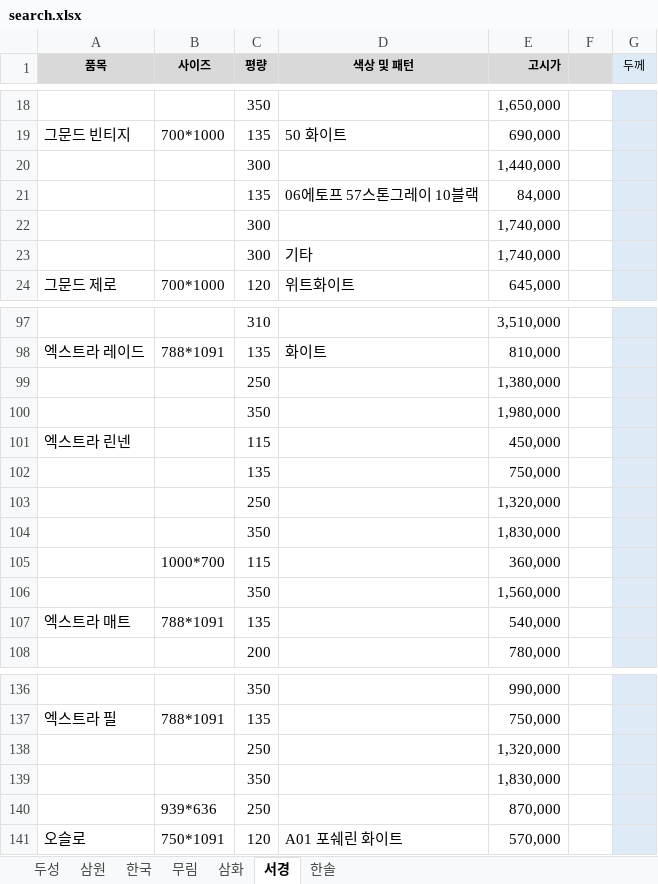
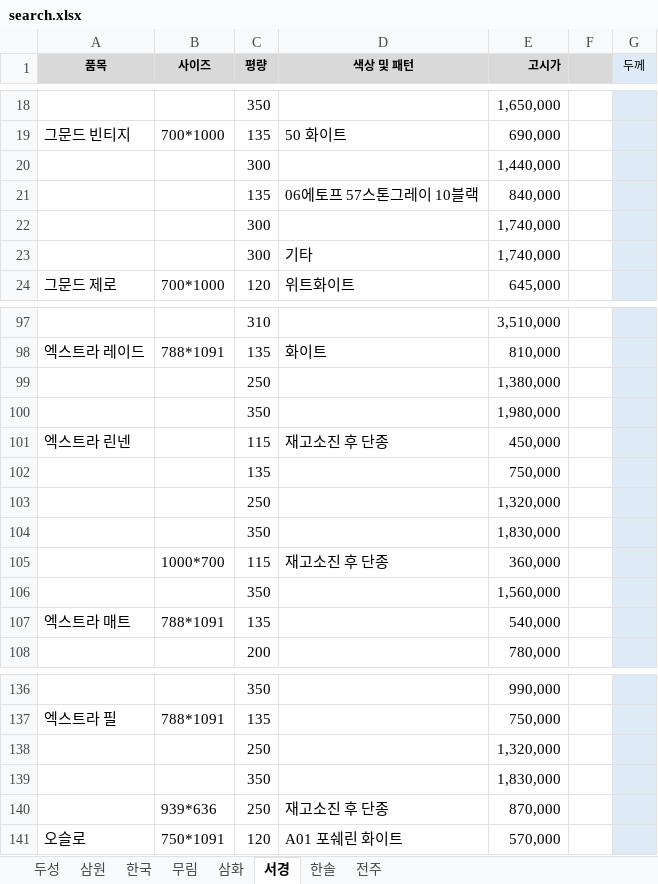
Before and after one commit to goodnotes2/paper, an Excel workbook: search.xlsx, sheet 서경, drawn as a sheet; only a part is shown, gaps mark what is left out; values as stored, in another font and other column widths than the file's, no borders; the diff covers the shown part only; the diff names each change by its address in the sheet, - before the commit and + after, or states it on an @@ line.

Commit message:
Add new sheet '전주' and update app.py

```diff
--- a/search.xlsx (sheet 서경)
+++ b/search.xlsx (sheet 서경)
+sheet tab: 전주
-E21 (고시가): 84,000
+E21 (고시가): 840,000
-D101 (색상 및 패턴): (empty)
+D101 (색상 및 패턴): 재고소진 후 단종
-D105 (색상 및 패턴): (empty)
+D105 (색상 및 패턴): 재고소진 후 단종
-D140 (색상 및 패턴): (empty)
+D140 (색상 및 패턴): 재고소진 후 단종
```
Also changed, not shown: 2 added rows, 10 removed rows and 9 edited cells elsewhere in this sheet, 1 other file.
